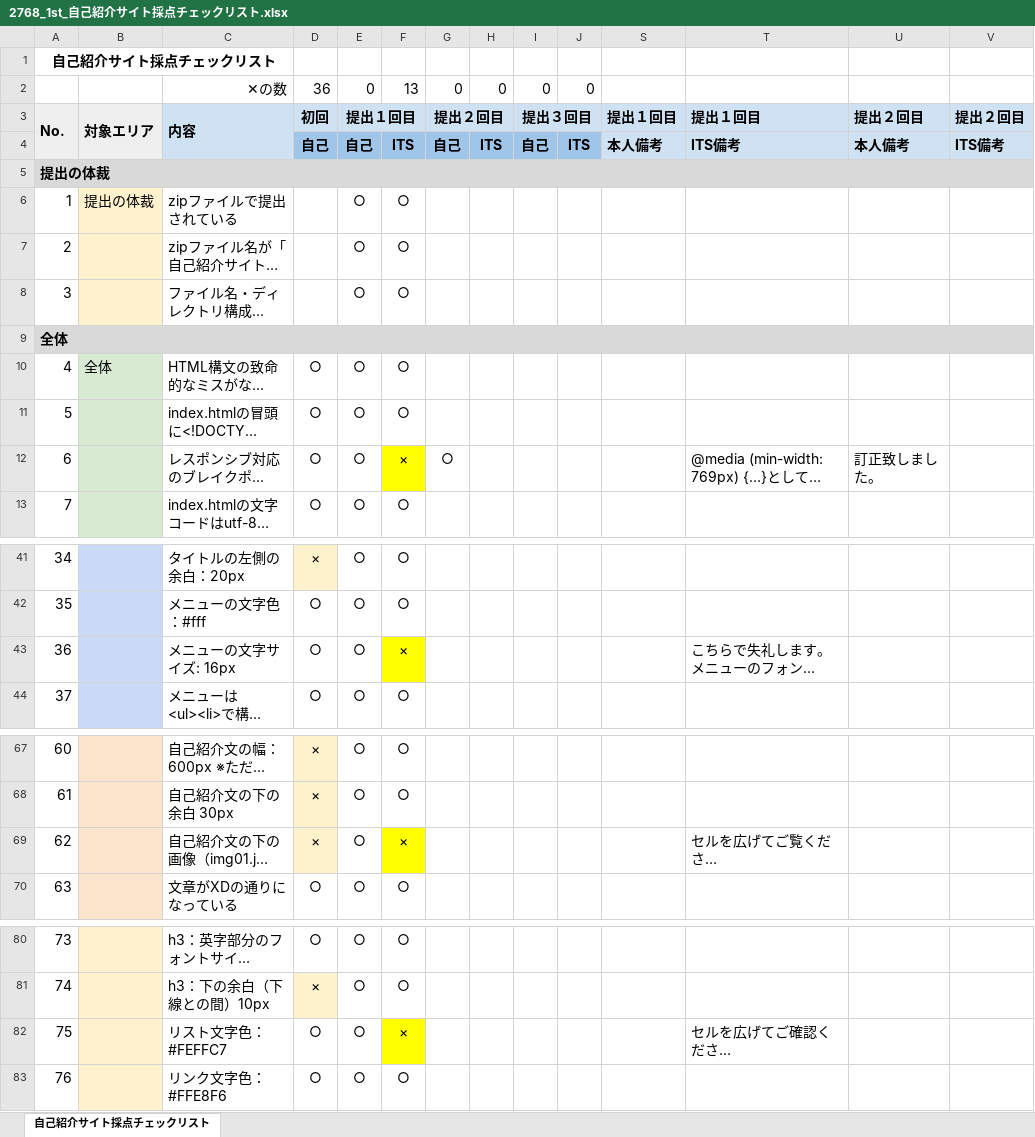
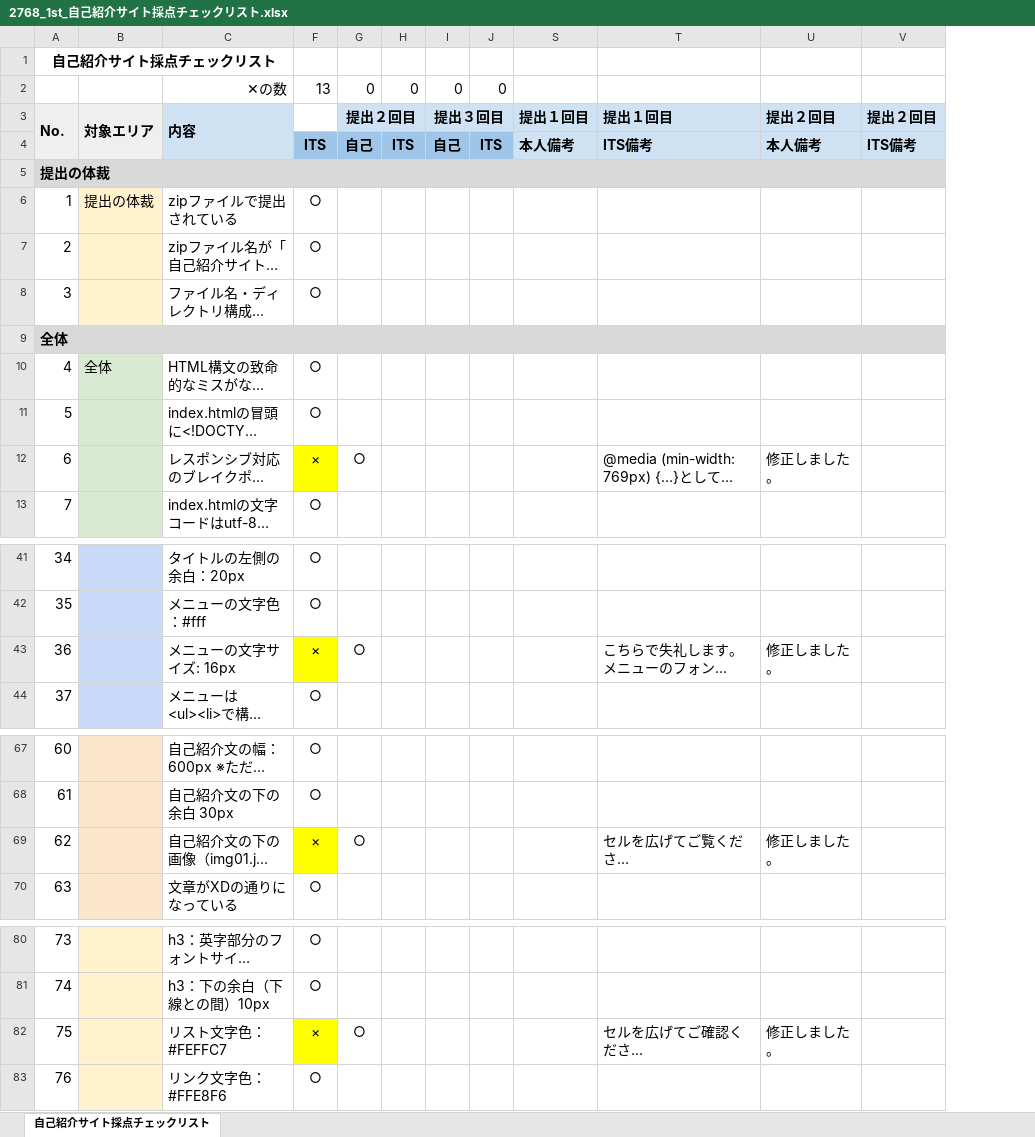
Before and after one commit to makotos403/DWork, an Excel workbook: 01_ライフコース/02_自己紹介サイト作成/2768_1st_自己紹介サイト採点チェックリスト.xlsx, sheet 自己紹介サイト採点チェックリスト, drawn as a sheet; only a part is shown, gaps mark what is left out; long unchanged cells end in …; values as stored, in another font and other column widths than the file's, no borders; the diff names each change by its address in the sheet, - before the commit and + after, or states it on an @@ line.

```diff
--- a/01_ライフコース/02_自己紹介サイト作成/2768_1st_自己紹介サイト採点チェックリスト.xlsx (sheet 自己紹介サイト採点チェックリスト)
+++ b/01_ライフコース/02_自己紹介サイト作成/2768_1st_自己紹介サイト採点チェックリスト.xlsx (sheet 自己紹介サイト採点チェックリスト)
@@ column D hidden, rows 2-13: 36 | 初回 | 自己 |  |  |  |  |  | ○ | ○ | ○ | ○; rows 41-44: × | ○ | ○ | ○; rows 67-70: × | × | × | ○; rows 80-83: ○ | × | ○ | ○ @@
@@ column E hidden, rows 2-13: 0 | 提出１回目 | 自己 |  | ○ | ○ | ○ |  | ○ | ○ | ○ | ○; rows 41-44: all ○; rows 67-70: all ○; rows 80-83: all ○ @@
-U12: 訂正致しました。
+U12: 修正しました。
-G43: (empty)
+G43: ○
-U43: (empty)
+U43: 修正しました。
-G69: (empty)
+G69: ○
-U69: (empty)
+U69: 修正しました。
-G82: (empty)
+G82: ○
-U82: (empty)
+U82: 修正しました。
```
Also changed, not shown: 01_ライフコース/02_自己紹介サイト作成/src/就労太郎様案件コーダー共有事項.xlsx, 01_ライフコース/02_自己紹介サイト作成/確認事項.xlsx, 2 other files.
